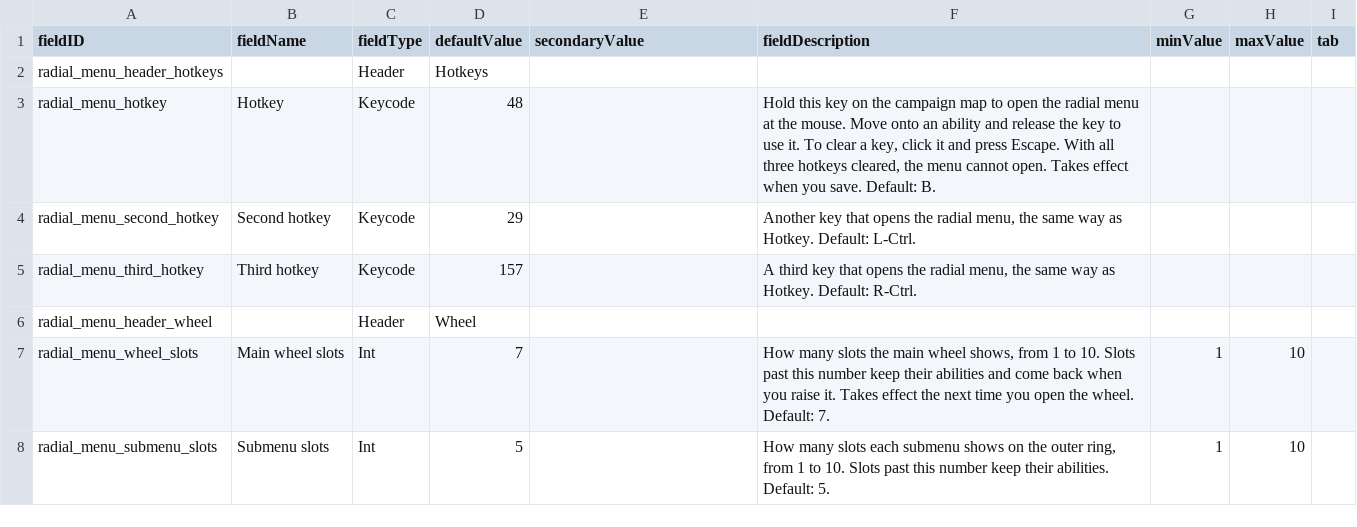
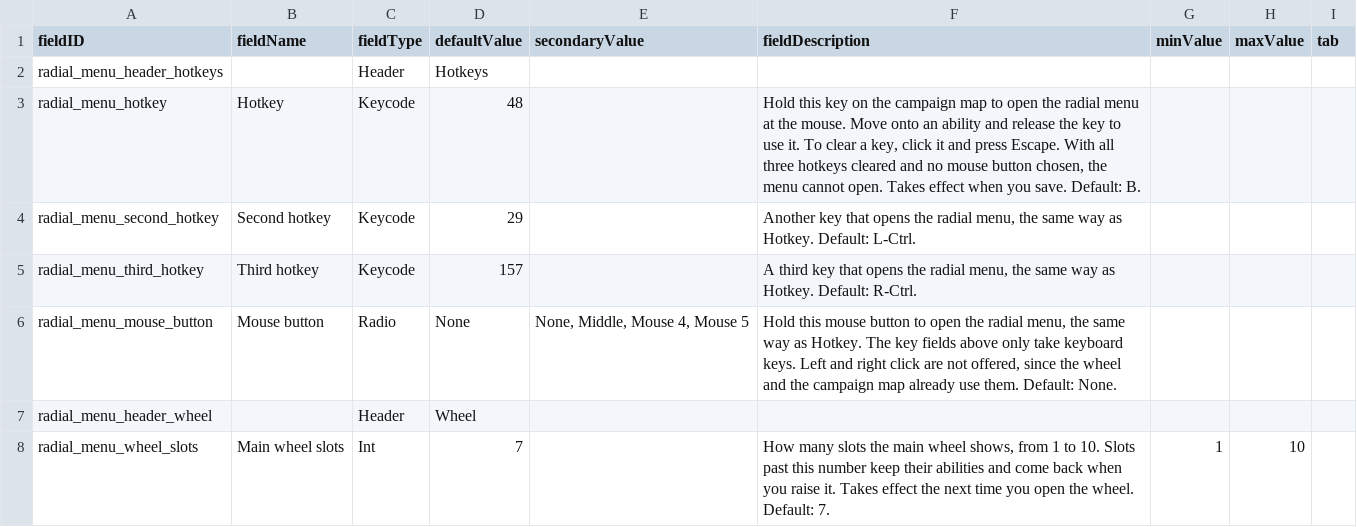
Before and after one commit to SirHartley/Radial.Menu, a CSV file: data/config/LunaSettings.csv, drawn as a sheet; only a part is shown; the shorter side is filled out with more unchanged rows.

```diff
--- a/data/config/LunaSettings.csv
+++ b/data/config/LunaSettings.csv
@@ -2,5 +2,6 @@
 "radial_menu_header_hotkeys","","Header","Hotkeys","","","","",""
-"radial_menu_hotkey","Hotkey","Keycode","48","","Hold this key on the campaign map to open the radial menu at the mouse. Move onto an ability and release the key to use it. To clear a key, click it and press Escape. With all three hotkeys cleared, the menu cannot open. Takes effect when you save. Default: B.","","",""
+"radial_menu_hotkey","Hotkey","Keycode","48","","Hold this key on the campaign map to open the radial menu at the mouse. Move onto an ability and release the key to use it. To clear a key, click it and press Escape. With all three hotkeys cleared and no mouse button chosen, the menu cannot open. Takes effect when you save. Default: B.","","",""
 "radial_menu_second_hotkey","Second hotkey","Keycode","29","","Another key that opens the radial menu, the same way as Hotkey. Default: L-Ctrl.","","",""
 "radial_menu_third_hotkey","Third hotkey","Keycode","157","","A third key that opens the radial menu, the same way as Hotkey. Default: R-Ctrl.","","",""
+"radial_menu_mouse_button","Mouse button","Radio","None","None, Middle, Mouse 4, Mouse 5","Hold this mouse button to open the radial menu, the same way as Hotkey. The key fields above only take keyboard keys. Left and right click are not offered, since the wheel and the campaign map already use them. Default: None.","","",""
 "radial_menu_header_wheel","","Header","Wheel","","","","",""
```
Also changed, not shown: 7 other files.
